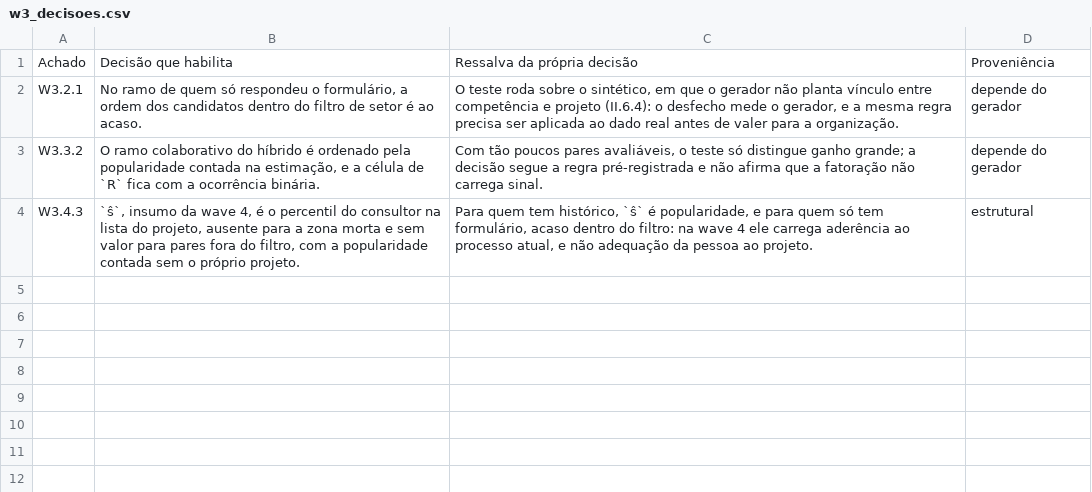
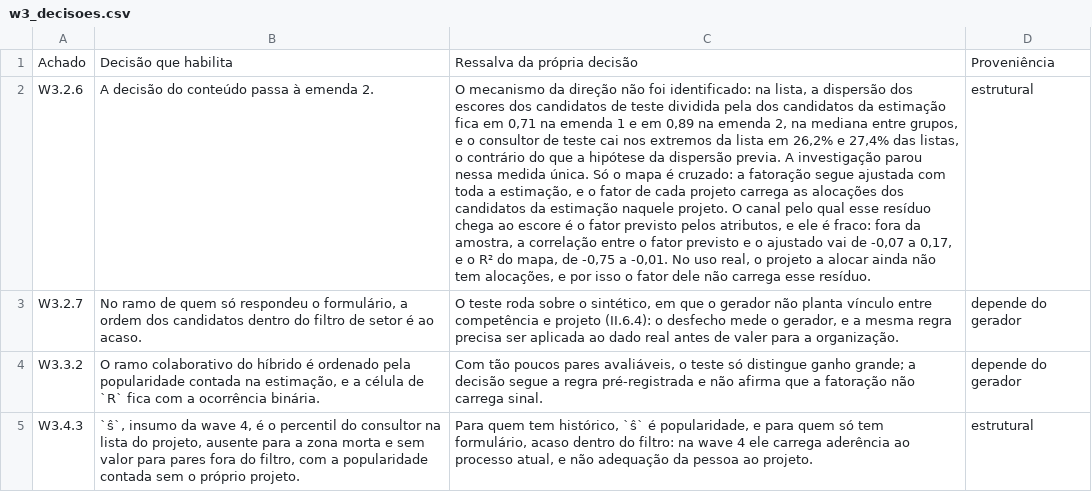
Before and after one commit to rafamesqm/allocation-framework, a CSV file: outputs/tables/w3_decisoes.csv, drawn as a sheet; addresses are those after the commit; the diff names each change by its address in the sheet, - before the commit and + after, or states it on an @@ line.

```diff
--- a/outputs/tables/w3_decisoes.csv
+++ b/outputs/tables/w3_decisoes.csv
+row 2: W3.2.6 | A decisão do conteúdo passa à emenda 2. | O mecanismo da direção não foi identificado: na lista, a dispersão dos escores dos candidatos de teste dividida pela dos candidatos da estimação fica em 0,71 na emenda 1 e em 0,89 na emenda 2, na mediana entre grupos, e o consultor de teste cai nos extremos da lista em 26,2% e 27,4% das listas, o contrário do que a hipótese da dispersão previa. A investigação parou nessa medida única. Só o mapa é cruzado: a fatoração segue ajustada com toda a estimação, e o fator de cada projeto carrega as alocações dos candidatos da estimação naquele projeto. O canal pelo qual esse resíduo chega ao escore é o fator previsto pelos atributos, e ele é fraco: fora da amostra, a correlação entre o fator previsto e o ajustado vai de -0,07 a 0,17, e o R² do mapa, de -0,75 a -0,01. No uso real, o projeto a alocar ainda não tem alocações, e por isso o fator dele não carrega esse resíduo. | estrutural
-A3: W3.2.1
+A3: W3.2.7
```
Also changed, not shown: outputs/tables/achados_w3.csv, outputs/tables/achados_w3_2.csv, 22 other files.
